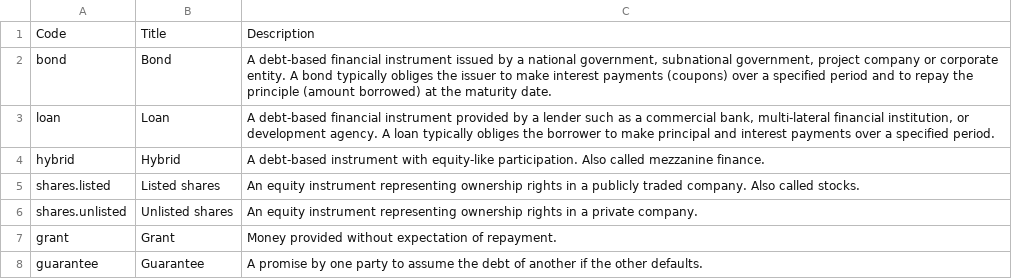
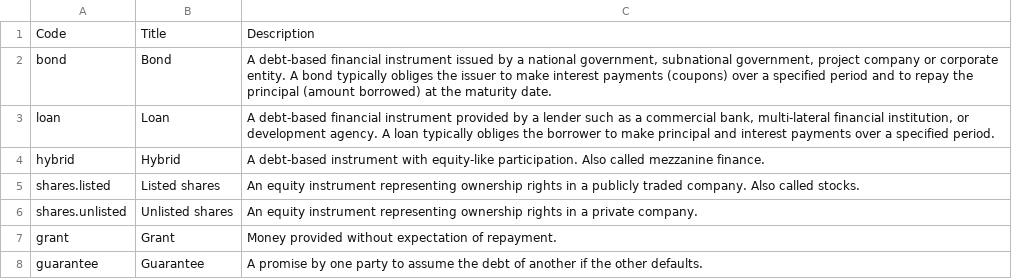
Before and after one commit to open-contracting-extensions/ocds_finance_extension, a CSV file: codelists/financingArrangementType.csv, drawn as a sheet.

```diff
--- a/codelists/financingArrangementType.csv
+++ b/codelists/financingArrangementType.csv
@@ -1,3 +1,3 @@
 Code,Title,Description
-bond,Bond,"A debt-based financial instrument issued by a national government, subnational government, project company or corporate entity. A bond typically obliges the issuer to make interest payments (coupons) over a specified period and to repay the principle (amount borrowed) at the maturity date."
+bond,Bond,"A debt-based financial instrument issued by a national government, subnational government, project company or corporate entity. A bond typically obliges the issuer to make interest payments (coupons) over a specified period and to repay the principal (amount borrowed) at the maturity date."
 loan,Loan,"A debt-based financial instrument provided by a lender such as a commercial bank, multi-lateral financial institution, or development agency. A loan typically obliges the borrower to make principal and interest payments over a specified period."
```
Also changed, not shown: 1 other file.
